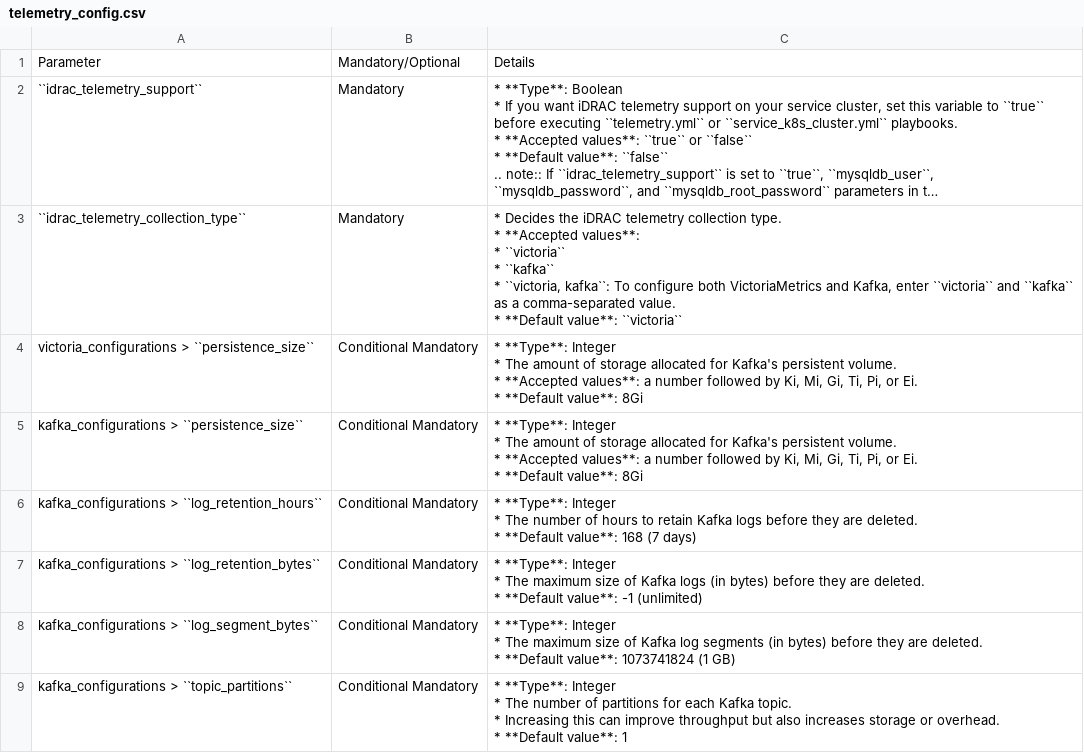
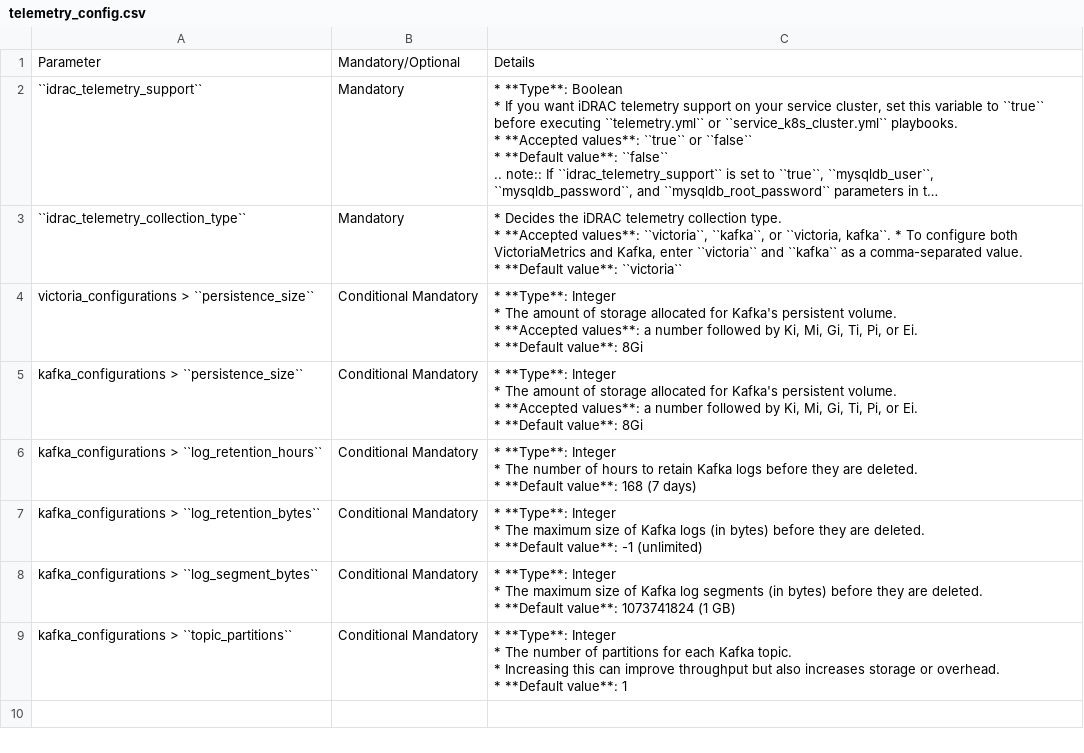
Before and after one commit to vasanthsathya/Doc-Generation, a CSV file: docs/source/Tables/telemetry_config.csv, drawn as a sheet; long unchanged cells end in …; ↵ is a line break in a cell; the diff names each change by its address in the sheet, - before the commit and + after, or states it on an @@ line.

Commit message:
Fix formatting issue.

```diff
--- a/docs/source/Tables/telemetry_config.csv
+++ b/docs/source/Tables/telemetry_config.csv
-C3: …**Accepted values**: ↵ * ``victoria`` ↵ * ``kafka`` ↵ * ``victoria, kafka``: To configure…
+C3: …**Accepted values**: ``victoria``, ``kafka``, or ``victoria, kafka``. * To configure…
```
